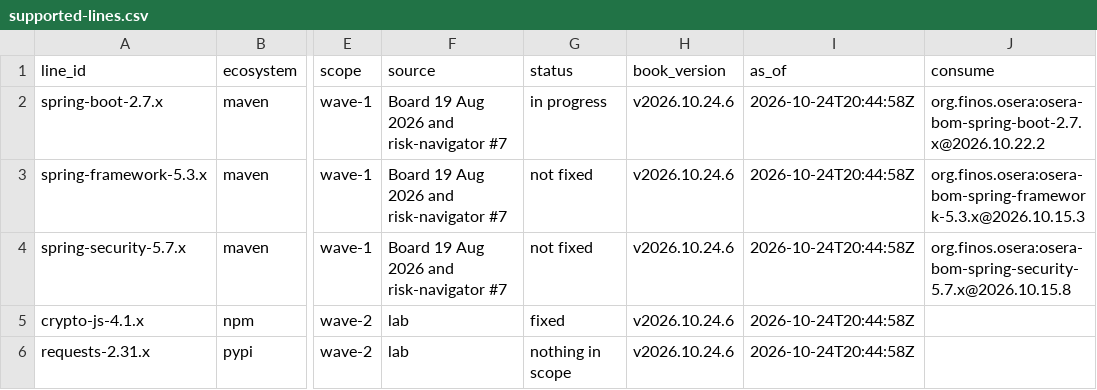
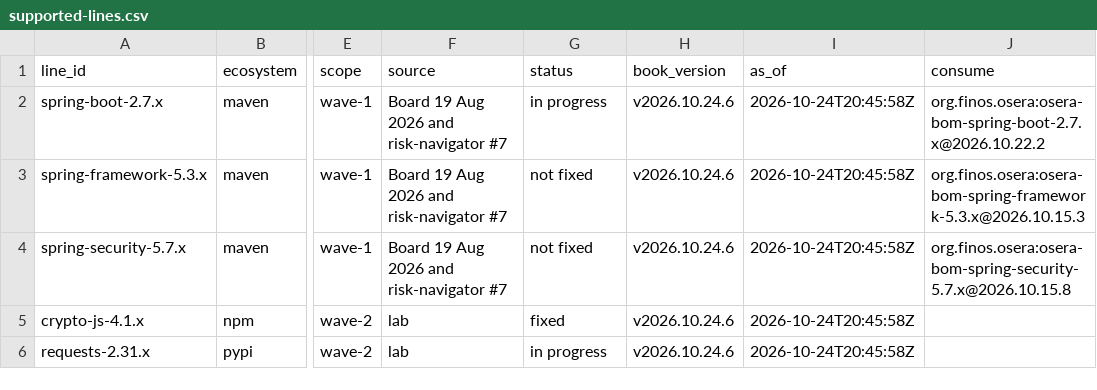
Before and after one commit to lab-569dea/backlog, a CSV file: supported-lines.csv, drawn as a sheet; only a part is shown, gaps mark what is left out; the diff names each change by its address in the sheet, - before the commit and + after, or states it on an @@ line.

Commit message:
Line manager pass at 2026-10-24T20:45:58Z: bom/requests-2.31.x/constraints.txt, cve-backlog.json, cve-backlog.md, cve-excluded.json, status/artifacts.json, status/requests-2.31.x.json, supported-lines.csv, supported-projects.md

```diff
--- a/supported-lines.csv
+++ b/supported-lines.csv
-I2:I6 (as_of): 2026-10-24T20:44:58Z
+I2:I6 (as_of): 2026-10-24T20:45:58Z
-G6 (status): nothing in scope
+G6 (status): in progress
```
Also changed, not shown: 7 other files.
